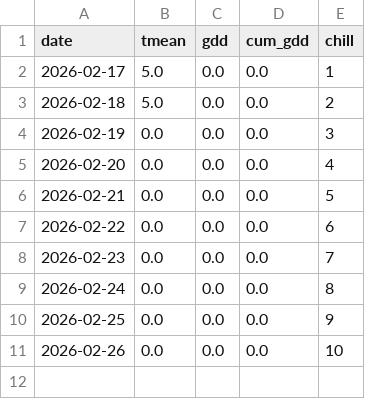
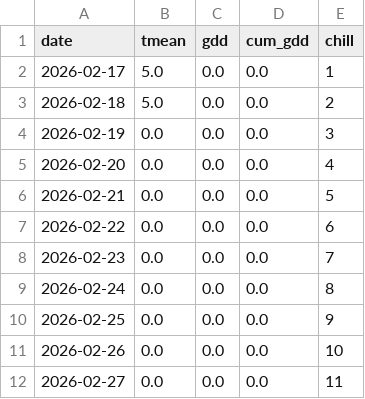
Before and after one commit to minjin8128-hub/kiwi-last, a CSV file: data/daily.csv, drawn as a sheet; the diff names each change by its address in the sheet, - before the commit and + after, or states it on an @@ line.

```diff
--- a/data/daily.csv
+++ b/data/daily.csv
+row 12: 2026-02-27 | 0.0 | 0.0 | 0.0 | 11
```
Also changed, not shown: 1 other file.
